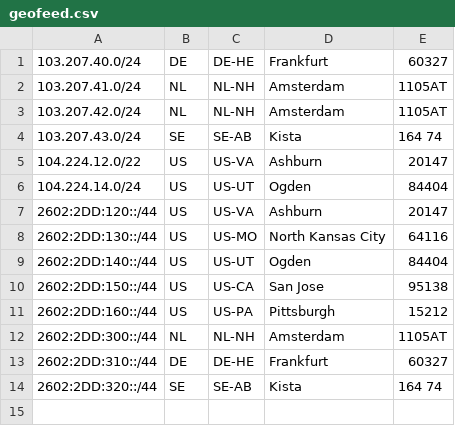
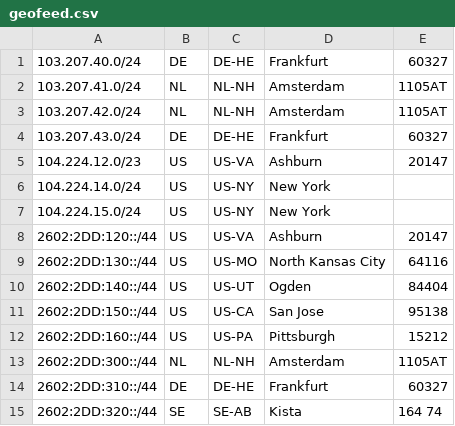
Before and after one commit to prerender/prerender-ipranges-public, a CSV file: geofeed.csv, drawn as a sheet.

```diff
--- a/geofeed.csv
+++ b/geofeed.csv
@@ -3,5 +3,6 @@
 103.207.42.0/24,NL,NL-NH,Amsterdam,1105AT
-103.207.43.0/24,SE,SE-AB,Kista,164 74
-104.224.12.0/22,US,US-VA,Ashburn,20147
-104.224.14.0/24,US,US-UT,Ogden,84404
+103.207.43.0/24,DE,DE-HE,Frankfurt,60327
+104.224.12.0/23,US,US-VA,Ashburn,20147
+104.224.14.0/24,US,US-NY,New York,
+104.224.15.0/24,US,US-NY,New York,
 2602:2DD:120::/44,US,US-VA,Ashburn,20147
```
Also changed, not shown: 1 other file.
